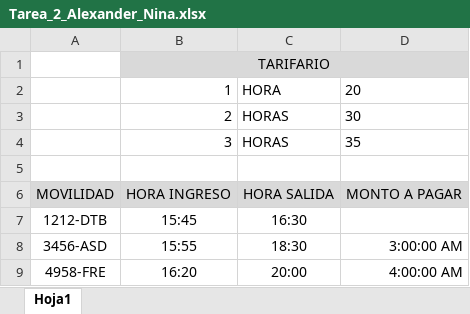
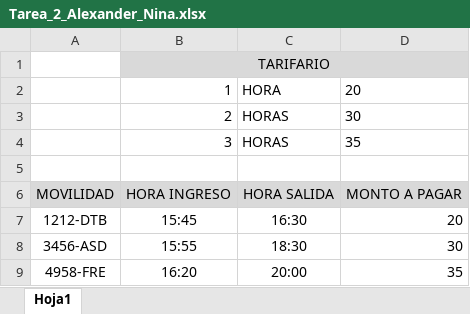
Before and after one commit to AlexanderTemp/Excel, an Excel workbook: 2_TAREA/Tarea_2_Alexander_Nina.xlsx, sheet Hoja1, drawn as a sheet; values as stored, in another font and other column widths than the file's, no borders; the diff names each change by its address in the sheet, - before the commit and + after, or states it on an @@ line.

Commit message:
tarea 2

```diff
--- a/2_TAREA/Tarea_2_Alexander_Nina.xlsx (sheet Hoja1)
+++ b/2_TAREA/Tarea_2_Alexander_Nina.xlsx (sheet Hoja1)
-D7: (empty)
+D7: 20
-D8: 3:00:00 AM
+D8: 30
-D9: 4:00:00 AM
+D9: 35
```
